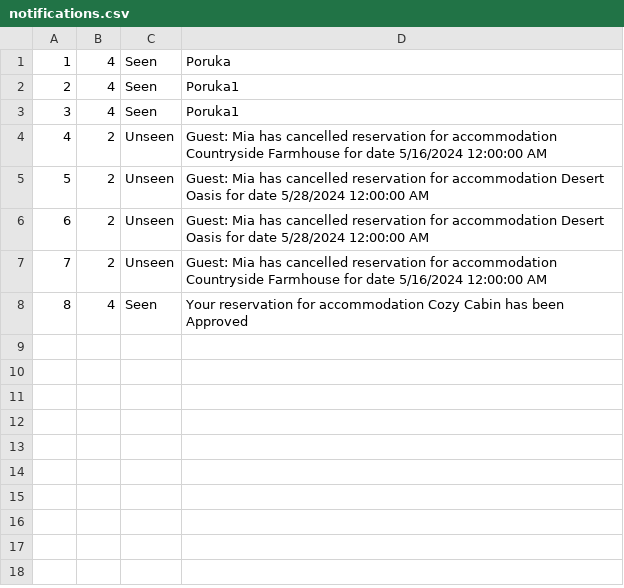
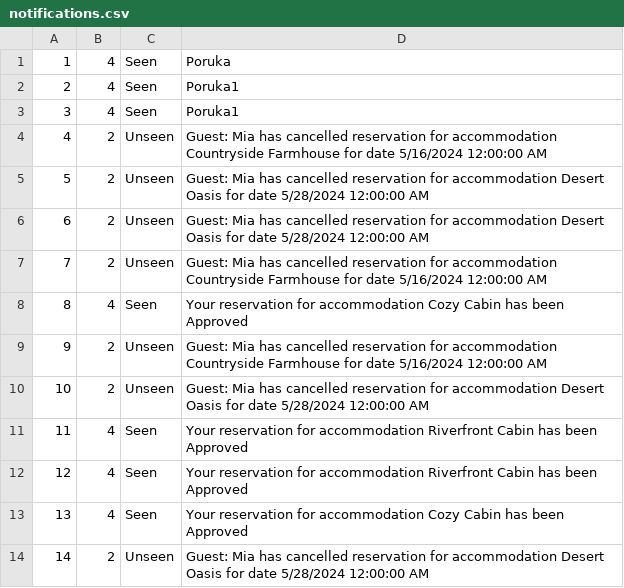
Before and after one commit to m4r1n4181/BookingApp, a CSV file: Resources/Data/notifications.csv, drawn as a sheet; the diff names each change by its address in the sheet, - before the commit and + after, or states it on an @@ line.

```diff
--- a/Resources/Data/notifications.csv
+++ b/Resources/Data/notifications.csv
+row 9: 9 | 2 | Unseen | Guest: Mia has cancelled reservation for accommodation Countryside Farmhouse for date 5/16/2024 12:00:00 AM
+row 10: 10 | 2 | Unseen | Guest: Mia has cancelled reservation for accommodation Desert Oasis for date 5/28/2024 12:00:00 AM
+row 11: 11 | 4 | Seen | Your reservation for accommodation Riverfront Cabin has been Approved
+row 12: 12 | 4 | Seen | Your reservation for accommodation Riverfront Cabin has been Approved
+row 13: 13 | 4 | Seen | Your reservation for accommodation Cozy Cabin has been Approved
+row 14: 14 | 2 | Unseen | Guest: Mia has cancelled reservation for accommodation Desert Oasis for date 5/28/2024 12:00:00 AM
```
Also changed, not shown: Resources/Data/accommodation-reservation.csv, Resources/Data/reservationRescheduleRequests.csv, 21 other files.
